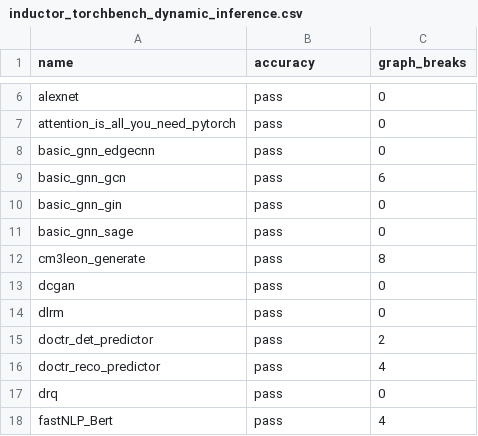
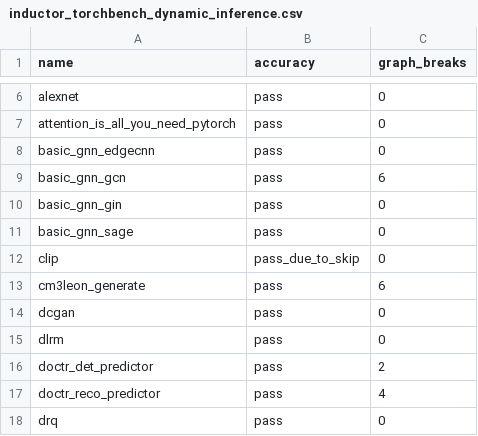
Before and after one commit to matgthewslhih/pytorch, a CSV file: benchmarks/dynamo/ci_expected_accuracy/inductor_torchbench_dynamic_inference.csv, drawn as a sheet; only a part is shown, gaps mark what is left out; the shorter side is filled out with more unchanged rows.

Commit message:
Revert "[dynamo][finishing colesbury's PR 100642] Guard on nn.Module dicts and type (#108528)"
This reverts commit 34bb74c4cf963f1939b4988b7e76b2cea5e2a914.

Reverted https://github.com/pytorch/pytorch/pull/108528 on behalf of https://github.com/huydhn due to Sorry for reverting your change, but it has some nasty merge conflicts after the revert of D48910794. I need to revert this so the conflict could be resolved. Please help rebase this tomorrow and reland the change ([comment](https://github.com/pytorch/pytorch/pull/108528#issuecomment-1711034781))

```diff
--- a/benchmarks/dynamo/ci_expected_accuracy/inductor_torchbench_dynamic_inference.csv
+++ b/benchmarks/dynamo/ci_expected_accuracy/inductor_torchbench_dynamic_inference.csv
@@ -11,3 +11,4 @@ basic_gnn_gin,pass,0
 basic_gnn_sage,pass,0
-cm3leon_generate,pass,8
+clip,pass_due_to_skip,0
+cm3leon_generate,pass,6
 dcgan,pass,0
```
Also changed, not shown: benchmarks/dynamo/ci_expected_accuracy/inductor_torchbench_dynamic_training.csv, benchmarks/dynamo/ci_expected_accuracy/inductor_torchbench_inference.csv, 9 other files.
